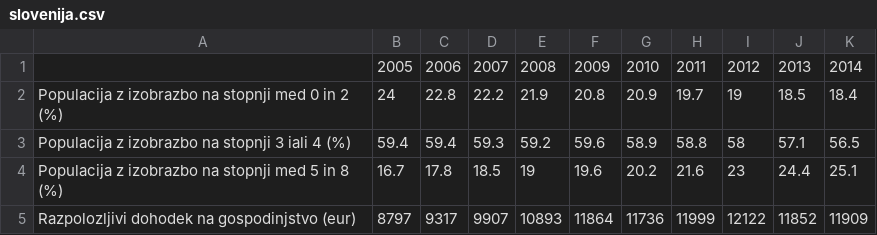
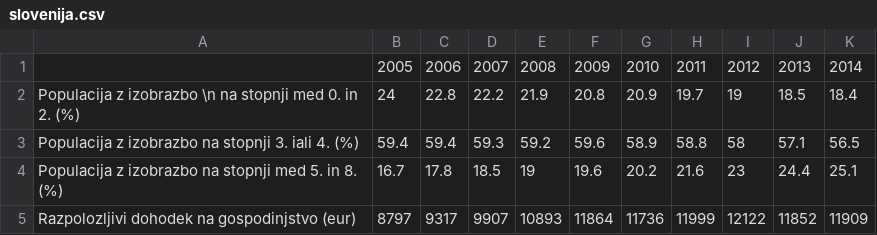
Before and after one commit to jakov-kavcic/APPR-2015-16, a CSV file: podatki/slovenija.csv, drawn as a sheet.

```diff
--- a/podatki/slovenija.csv
+++ b/podatki/slovenija.csv
@@ -1,5 +1,5 @@
 "","2005","2006","2007","2008","2009","2010","2011","2012","2013","2014"
-"Populacija z izobrazbo na stopnji med 0 in 2 (%)",24,22.8,22.2,21.9,20.8,20.9,19.7,19,18.5,18.4
-"Populacija z izobrazbo na stopnji 3 iali 4 (%)",59.4,59.4,59.3,59.2,59.6,58.9,58.8,58,57.1,56.5
-"Populacija z izobrazbo na stopnji med 5 in 8 (%)",16.7,17.8,18.5,19,19.6,20.2,21.6,23,24.4,25.1
+"Populacija z izobrazbo \n na stopnji med 0. in 2. (%)",24,22.8,22.2,21.9,20.8,20.9,19.7,19,18.5,18.4
+"Populacija z izobrazbo na stopnji 3. iali 4. (%)",59.4,59.4,59.3,59.2,59.6,58.9,58.8,58,57.1,56.5
+"Populacija z izobrazbo na stopnji med 5. in 8. (%)",16.7,17.8,18.5,19,19.6,20.2,21.6,23,24.4,25.1
 "Razpolozljivi dohodek na gospodinjstvo (eur)",8797,9317,9907,10893,11864,11736,11999,12122,11852,11909
```
Also changed, not shown: 4 other files.
